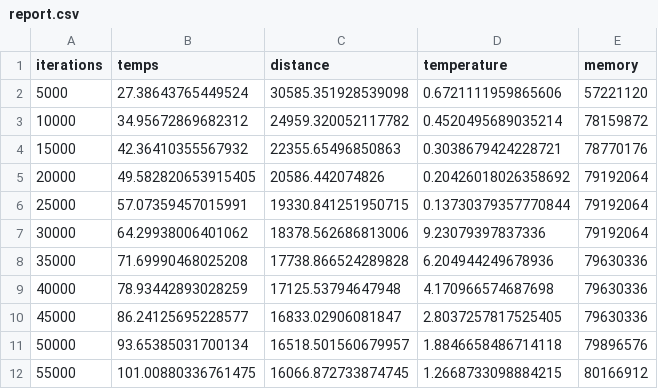
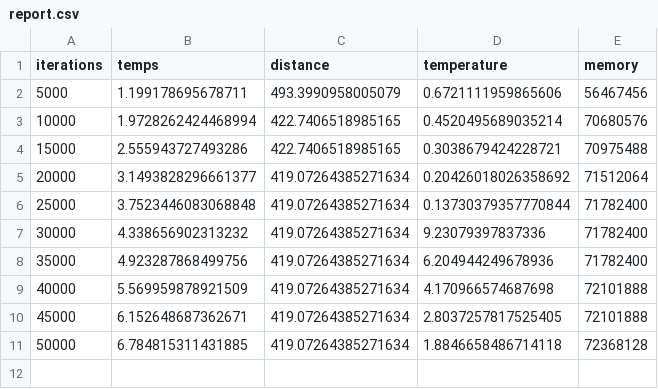
Before and after one commit to PaulCombal/vrp-wesh, a CSV file: report.csv, drawn as a sheet.

```diff
--- a/report.csv
+++ b/report.csv
@@ -1,12 +1,11 @@
 iterations,temps,distance,temperature,memory
-5000,27.38643765449524,30585.351928539098,0.6721111959865606,57221120
-10000,34.95672869682312,24959.320052117782,0.4520495689035214,78159872
-15000,42.36410355567932,22355.65496850863,0.3038679424228721,78770176
-20000,49.582820653915405,20586.442074826,0.20426018026358692,79192064
-25000,57.07359457015991,19330.841251950715,0.13730379357770844,79192064
-30000,64.29938006401062,18378.562686813006,9.23079397837336,79192064
-35000,71.69990468025208,17738.866524289828,6.204944249678936,79630336
-40000,78.93442893028259,17125.53794647948,4.170966574687698,79630336
-45000,86.24125695228577,16833.02906081847,2.8037257817525405,79630336
-50000,93.65385031700134,16518.501560679957,1.8846658486714118,79896576
-55000,101.00880336761475,16066.872733874745,1.2668733098884215,80166912
+5000,1.199178695678711,493.3990958005079,0.6721111959865606,56467456
+10000,1.9728262424468994,422.7406518985165,0.4520495689035214,70680576
+15000,2.555943727493286,422.7406518985165,0.3038679424228721,70975488
+20000,3.1493828296661377,419.07264385271634,0.20426018026358692,71512064
+25000,3.7523446083068848,419.07264385271634,0.13730379357770844,71782400
+30000,4.338656902313232,419.07264385271634,9.23079397837336,71782400
+35000,4.923287868499756,419.07264385271634,6.204944249678936,71782400
+40000,5.569959878921509,419.07264385271634,4.170966574687698,72101888
+45000,6.152648687362671,419.07264385271634,2.8037257817525405,72101888
+50000,6.784815311431885,419.07264385271634,1.8846658486714118,72368128
```
Also changed, not shown: 1 other file.
